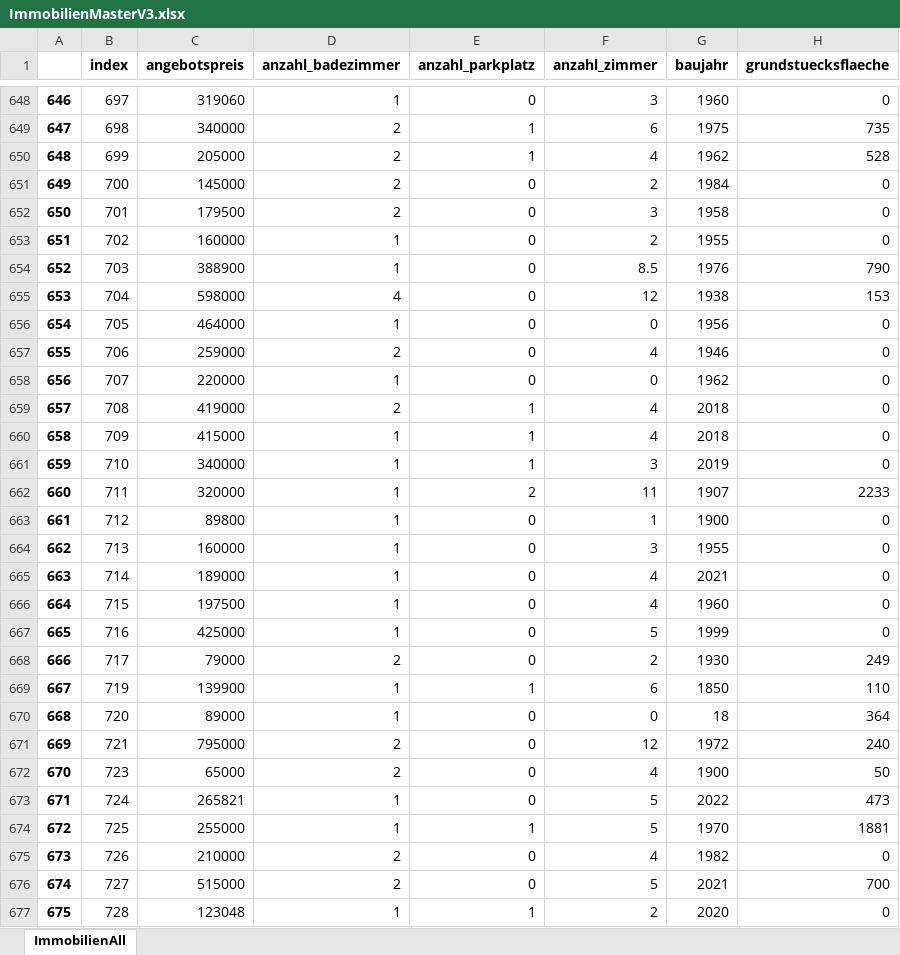
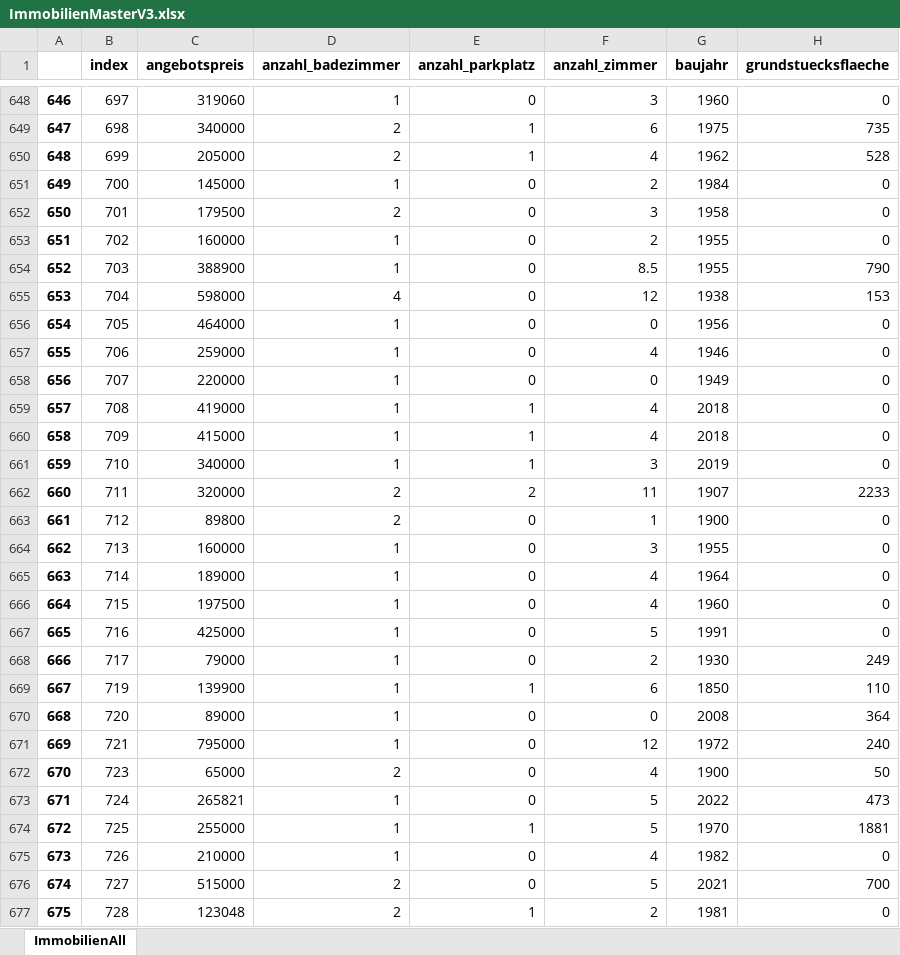
Before and after one commit to frohnatur/Projektseminar, an Excel workbook: Files/ImmobilienMasterV3.xlsx, sheet ImmobilienAll, drawn as a sheet; only a part is shown, gaps mark what is left out; values as stored, in another font and other column widths than the file's, no borders; the diff covers the shown part only; the diff names each change by its address in the sheet, - before the commit and + after, or states it on an @@ line.

```diff
--- a/Files/ImmobilienMasterV3.xlsx (sheet ImmobilienAll)
+++ b/Files/ImmobilienMasterV3.xlsx (sheet ImmobilienAll)
-D651 (anzahl_badezimmer): 2
+D651 (anzahl_badezimmer): 1
-G654 (baujahr): 1976
+G654 (baujahr): 1955
-D657 (anzahl_badezimmer): 2
+D657 (anzahl_badezimmer): 1
-G658 (baujahr): 1962
+G658 (baujahr): 1949
-D659 (anzahl_badezimmer): 2
+D659 (anzahl_badezimmer): 1
-D662:D663 (anzahl_badezimmer): 1
+D662:D663 (anzahl_badezimmer): 2
-G665 (baujahr): 2021
+G665 (baujahr): 1964
-G667 (baujahr): 1999
+G667 (baujahr): 1991
-D668 (anzahl_badezimmer): 2
+D668 (anzahl_badezimmer): 1
-G670 (baujahr): 18
+G670 (baujahr): 2008
-D671 (anzahl_badezimmer): 2
+D671 (anzahl_badezimmer): 1
-D675 (anzahl_badezimmer): 2
+D675 (anzahl_badezimmer): 1
-D677 (anzahl_badezimmer): 1
+D677 (anzahl_badezimmer): 2
-G677 (baujahr): 2020
+G677 (baujahr): 1981
```
Also changed, not shown: 683 edited cells elsewhere in this sheet, 3 other files.
